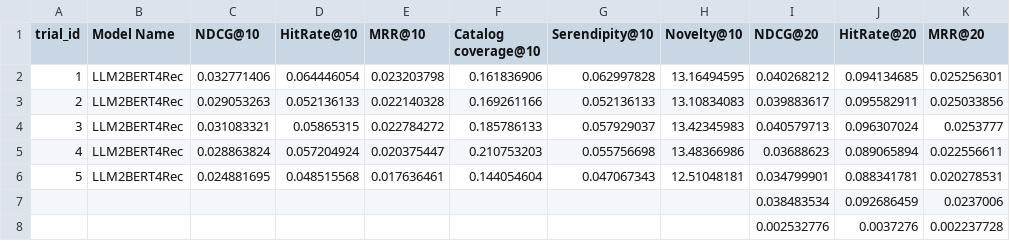
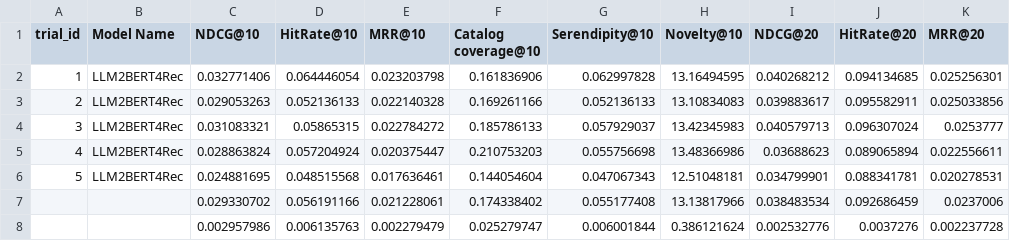
Before and after one commit to wzehui/LLM-Augmented-POIRec, a CSV file: results/results_LLM2BERT4Rec_UGC_2025-04-12_09-14_trials.csv, drawn as a sheet; only a part is shown; the diff names each change by its address in the sheet, - before the commit and + after, or states it on an @@ line.

```diff
--- a/results/results_LLM2BERT4Rec_UGC_2025-04-12_09-14_trials.csv
+++ b/results/results_LLM2BERT4Rec_UGC_2025-04-12_09-14_trials.csv
-C7 (NDCG@10): (empty)
+C7 (NDCG@10): 0.029330702
-D7 (HitRate@10): (empty)
+D7 (HitRate@10): 0.056191166
-E7 (MRR@10): (empty)
+E7 (MRR@10): 0.021228061
-F7 (Catalog coverage@10): (empty)
+F7 (Catalog coverage@10): 0.174338402
-G7 (Serendipity@10): (empty)
+G7 (Serendipity@10): 0.055177408
-H7 (Novelty@10): (empty)
+H7 (Novelty@10): 13.13817966
-C8 (NDCG@10): (empty)
+C8 (NDCG@10): 0.002957986
-D8 (HitRate@10): (empty)
+D8 (HitRate@10): 0.006135763
-E8 (MRR@10): (empty)
+E8 (MRR@10): 0.002279479
-F8 (Catalog coverage@10): (empty)
+F8 (Catalog coverage@10): 0.025279747
-G8 (Serendipity@10): (empty)
+G8 (Serendipity@10): 0.006001844
-H8 (Novelty@10): (empty)
+H8 (Novelty@10): 0.386121624
```
Also changed, not shown: results/results_LLM2BERT4Rec_all_no_neighbor_2025-04-08_01-23_trials.csv, results/results_LLM2BERT4Rec_geo_no_neighbor_2025-04-04_16-10_trials.csv, 8 other files.
